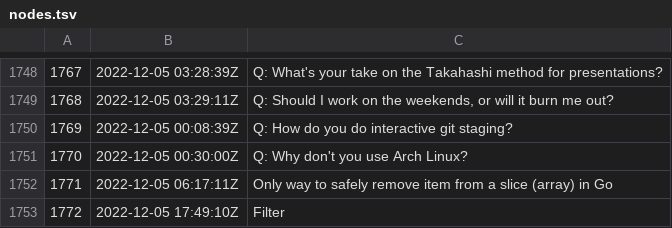
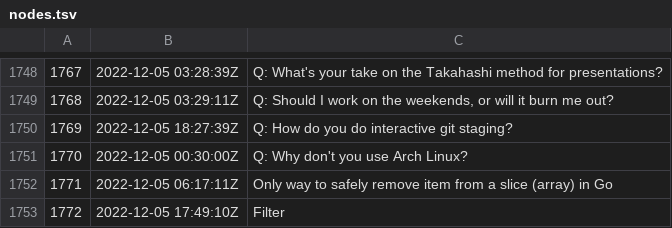
Before and after one commit to rwxrob/zet, a TSV file: docs/dex/nodes.tsv, drawn as a sheet; only a part is shown, gaps mark what is left out.

```diff
--- a/docs/dex/nodes.tsv
+++ b/docs/dex/nodes.tsv
@@ -1749,3 +1749,3 @@
 1768	2022-12-05 03:29:11Z	Q: Should I work on the weekends, or will it burn me out?
-1769	2022-12-05 00:08:39Z	Q: How do you do interactive git staging?
+1769	2022-12-05 18:27:39Z	Q: How do you do interactive git staging?
 1770	2022-12-05 00:30:00Z	Q: Why don't you use Arch Linux?
```
Also changed, not shown: 3 other files.
